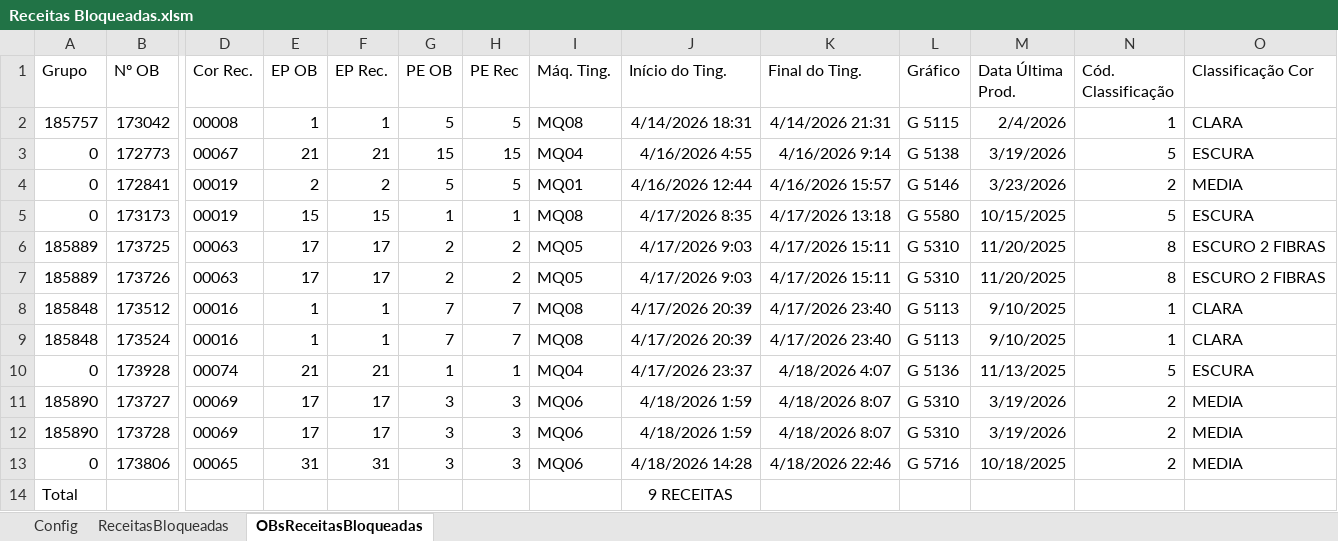
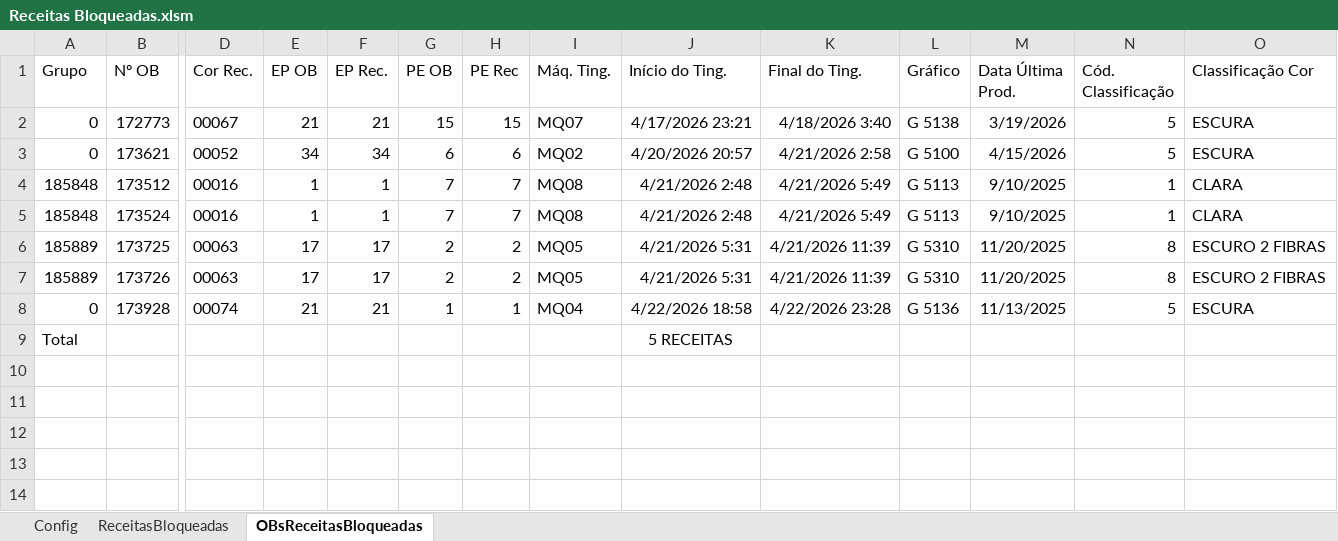
Before and after one commit to GabrielDiasNN/Automacoes-CR, an Excel workbook: Receitas Bloqueadas/Receitas Bloqueadas.xlsm, sheet OBsReceitasBloqueadas, drawn as a sheet; only a part is shown, gaps mark what is left out; values as stored, in another font and other column widths than the file's, no borders; table styles not drawn; removed rows and columns are numbered as before the commit, all else as after; rows hold the shown columns only; the diff names each change by its address in the sheet, - before the commit and + after, or states it on an @@ line.

```diff
--- a/Receitas Bloqueadas/Receitas Bloqueadas.xlsm (sheet OBsReceitasBloqueadas)
+++ b/Receitas Bloqueadas/Receitas Bloqueadas.xlsm (sheet OBsReceitasBloqueadas)
-row 2: 185757 | 173042 | 00008 | 1 | 1 | 5 | 5 | MQ08 | 4/14/2026 18:31 | 4/14/2026 21:31 | G 5115 | 2/4/2026 | 1 | CLARA
-I2 (Máq. Ting.): MQ04
+I2 (Máq. Ting.): MQ07
-J2 (Início do Ting.): 4/16/2026 4:55
+J2 (Início do Ting.): 4/17/2026 23:21
-K2 (Final do Ting.): 4/16/2026 9:14
+K2 (Final do Ting.): 4/18/2026 3:40
-row 4: 0 | 172841 | 00019 | 2 | 2 | 5 | 5 | MQ01 | 4/16/2026 12:44 | 4/16/2026 15:57 | G 5146 | 3/23/2026 | 2 | MEDIA
-row 5: 0 | 173173 | 00019 | 15 | 15 | 1 | 1 | MQ08 | 4/17/2026 8:35 | 4/17/2026 13:18 | G 5580 | 10/15/2025 | 5 | ESCURA
-row 6: 185889 | 173725 | 00063 | 17 | 17 | 2 | 2 | MQ05 | 4/17/2026 9:03 | 4/17/2026 15:11 | G 5310 | 11/20/2025 | 8 | ESCURO 2 FIBRAS
-row 7: 185889 | 173726 | 00063 | 17 | 17 | 2 | 2 | MQ05 | 4/17/2026 9:03 | 4/17/2026 15:11 | G 5310 | 11/20/2025 | 8 | ESCURO 2 FIBRAS
+row 3: 0 | 173621 | 00052 | 34 | 34 | 6 | 6 | MQ02 | 4/20/2026 20:57 | 4/21/2026 2:58 | G 5100 | 4/15/2026 | 5 | ESCURA
-J4:J5 (Início do Ting.): 4/17/2026 20:39
+J4:J5 (Início do Ting.): 4/21/2026 2:48
-K4:K5 (Final do Ting.): 4/17/2026 23:40
+K4:K5 (Final do Ting.): 4/21/2026 5:49
+row 6: 185889 | 173725 | 00063 | 17 | 17 | 2 | 2 | MQ05 | 4/21/2026 5:31 | 4/21/2026 11:39 | G 5310 | 11/20/2025 | 8 | ESCURO 2 FIBRAS
+row 7: 185889 | 173726 | 00063 | 17 | 17 | 2 | 2 | MQ05 | 4/21/2026 5:31 | 4/21/2026 11:39 | G 5310 | 11/20/2025 | 8 | ESCURO 2 FIBRAS
-J8 (Início do Ting.): 4/17/2026 23:37
+J8 (Início do Ting.): 4/22/2026 18:58
-K8 (Final do Ting.): 4/18/2026 4:07
+K8 (Final do Ting.): 4/22/2026 23:28
-row 11: 185890 | 173727 | 00069 | 17 | 17 | 3 | 3 | MQ06 | 4/18/2026 1:59 | 4/18/2026 8:07 | G 5310 | 3/19/2026 | 2 | MEDIA
-row 12: 185890 | 173728 | 00069 | 17 | 17 | 3 | 3 | MQ06 | 4/18/2026 1:59 | 4/18/2026 8:07 | G 5310 | 3/19/2026 | 2 | MEDIA
-row 13: 0 | 173806 | 00065 | 31 | 31 | 3 | 3 | MQ06 | 4/18/2026 14:28 | 4/18/2026 22:46 | G 5716 | 10/18/2025 | 2 | MEDIA
-J9 (Início do Ting.): 9 RECEITAS
+J9 (Início do Ting.): 5 RECEITAS
```
Also changed, not shown: sheet ReceitasBloqueadas, Montagem de Terceirizados/Validador_Notas_Montagem.xlsm, 7 other files.
